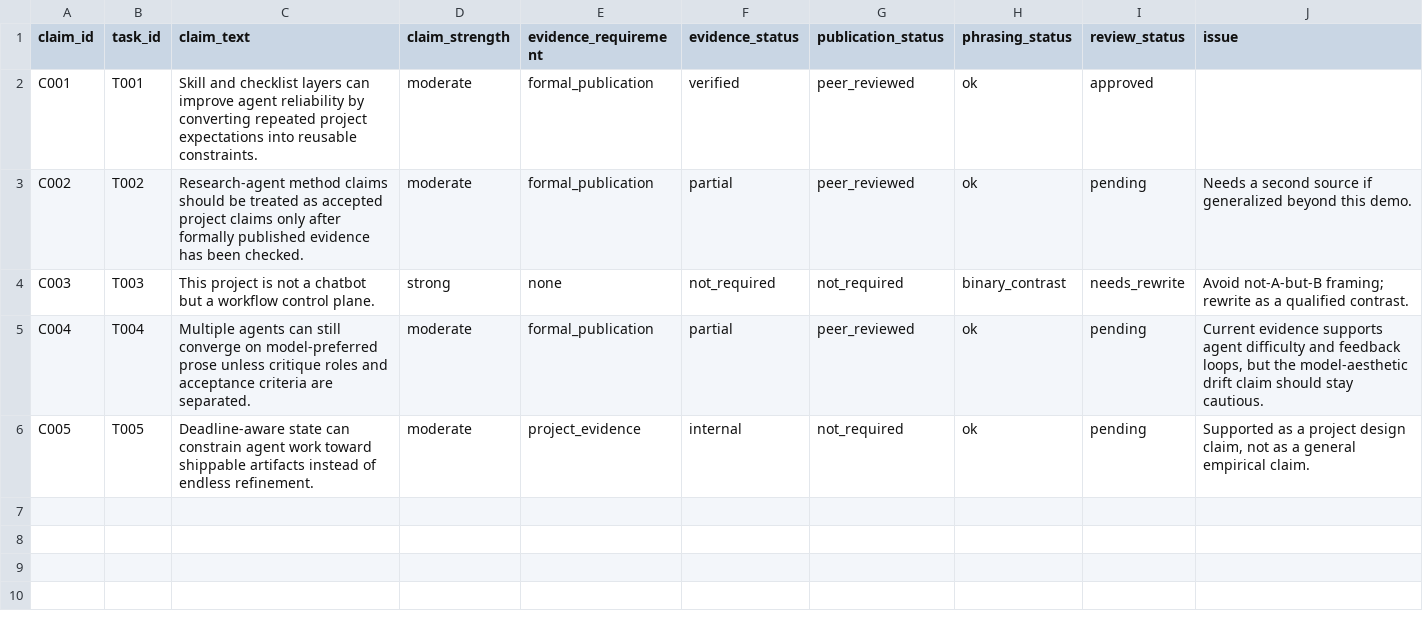
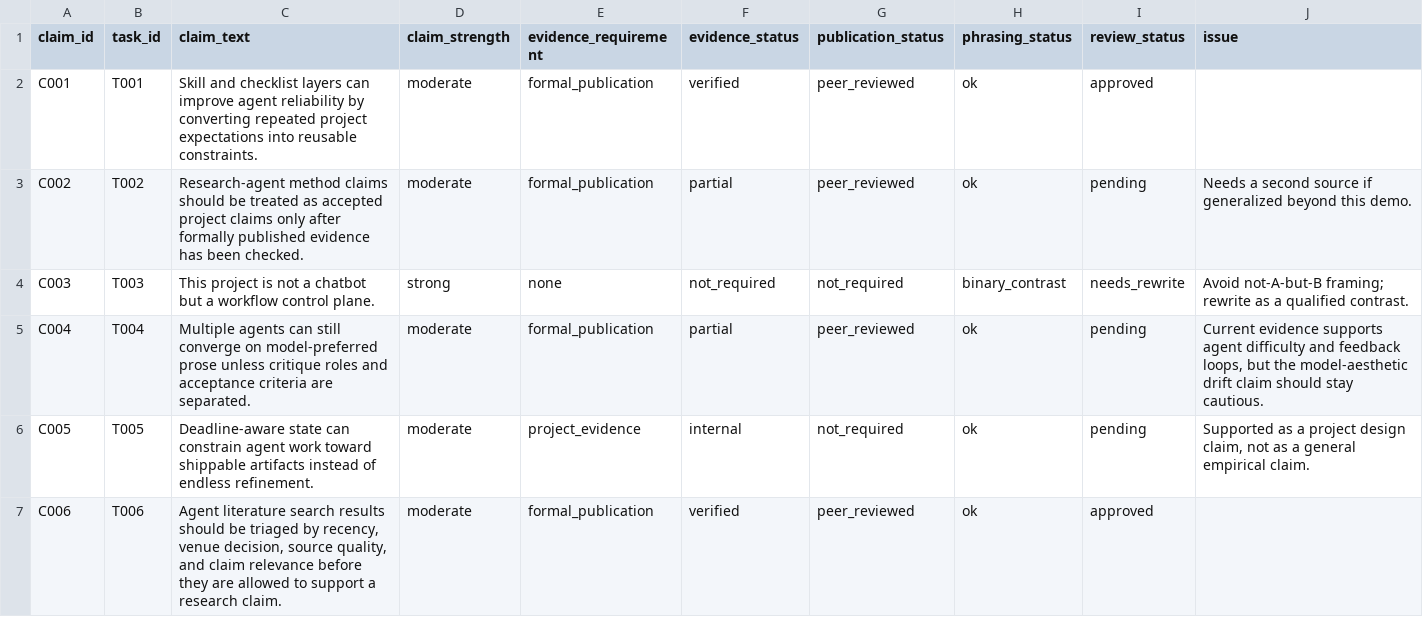
Before and after one commit to RachelNongyingLi/research-process-automation-demo-clean, a CSV file: data/sample_claim_ledger.csv, drawn as a sheet.

```diff
--- a/data/sample_claim_ledger.csv
+++ b/data/sample_claim_ledger.csv
@@ -6 +6,2 @@ C004,T004,"Multiple agents can still converge on model-preferred prose unless cr
 C005,T005,"Deadline-aware state can constrain agent work toward shippable artifacts instead of endless refinement.",moderate,project_evidence,internal,not_required,ok,pending,"Supported as a project design claim, not as a general empirical claim."
+C006,T006,"Agent literature search results should be triaged by recency, venue decision, source quality, and claim relevance before they are allowed to support a research claim.",moderate,formal_publication,verified,peer_reviewed,ok,approved,
```
Also changed, not shown: data/sample_agent_outputs.csv, data/sample_evidence_ledger.csv, 14 other files.
